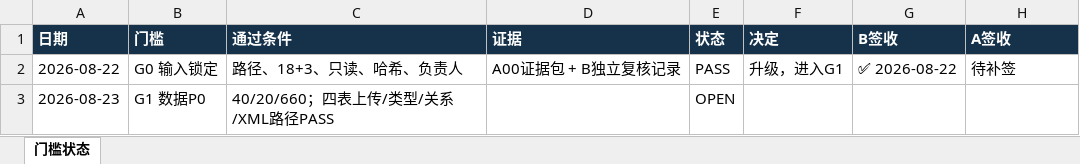
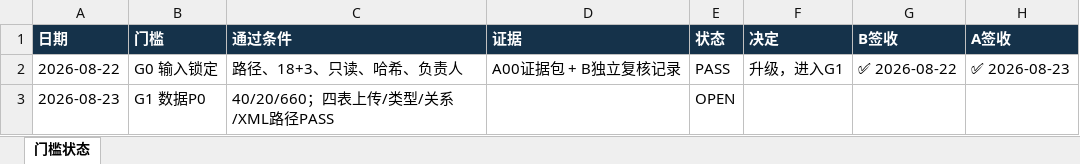
Before and after one commit to zhanlang798-byte/-smartbi, an Excel workbook: V5.0_双人执行工作区/00_共享/每日协调/DAILY_GATE_STATUS_20260822.xlsx, sheet 门槛状态, drawn as a sheet; values as stored, in another font and other column widths than the file's, no borders; the diff names each change by its address in the sheet, - before the commit and + after, or states it on an @@ line.

```diff
--- a/V5.0_双人执行工作区/00_共享/每日协调/DAILY_GATE_STATUS_20260822.xlsx (sheet 门槛状态)
+++ b/V5.0_双人执行工作区/00_共享/每日协调/DAILY_GATE_STATUS_20260822.xlsx (sheet 门槛状态)
-H2 (A签收): 待补签
+H2 (A签收): ✅ 2026-08-23
```
Also changed, not shown: 43 other files.
